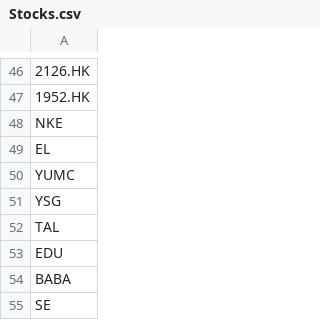
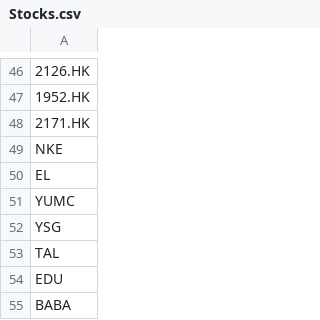
Before and after one commit to limhongwei/stocks, a CSV file: Stocks.csv, drawn as a sheet; only a part is shown, gaps mark what is left out; the shorter side is filled out with more unchanged rows; the diff names each change by its address in the sheet, - before the commit and + after, or states it on an @@ line.

Commit message:
Update Stocks.csv

```diff
--- a/Stocks.csv
+++ b/Stocks.csv
+row 48: 2171.HK
```
